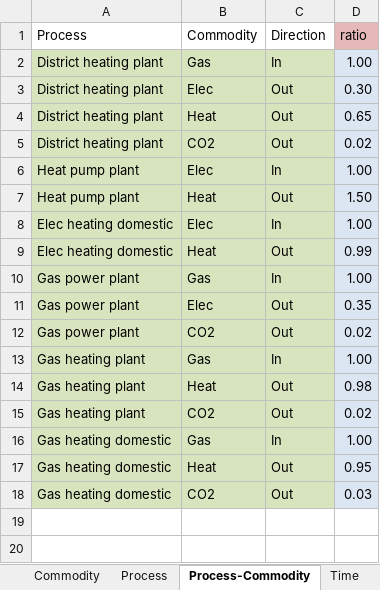
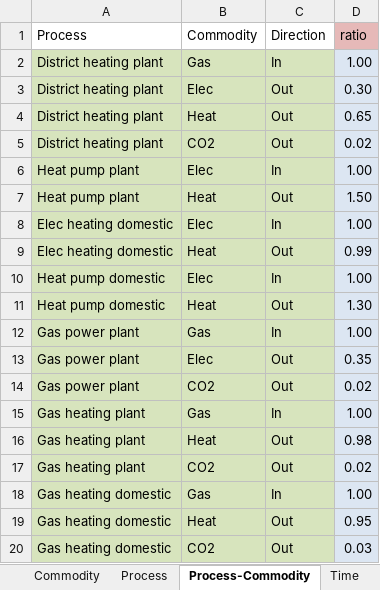
Before and after one commit to tum-ens/rivus, an Excel workbook: data/haag15/data.xlsx, sheet Process-Commodity, drawn as a sheet; values as stored, in another font and other column widths than the file's, no borders; conditional formats not drawn; the diff names each change by its address in the sheet, - before the commit and + after, or states it on an @@ line.

```diff
--- a/data/haag15/data.xlsx (sheet Process-Commodity)
+++ b/data/haag15/data.xlsx (sheet Process-Commodity)
+row 10: Heat pump domestic | Elec | In | 1.00
+row 11: Heat pump domestic | Heat | Out | 1.30
```
Also changed, not shown: sheet Process, sheet Commodity.
